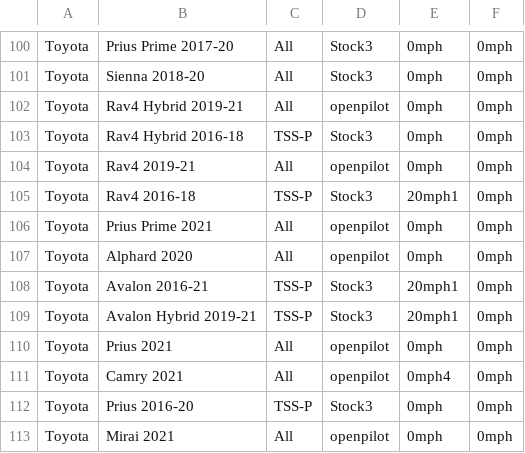
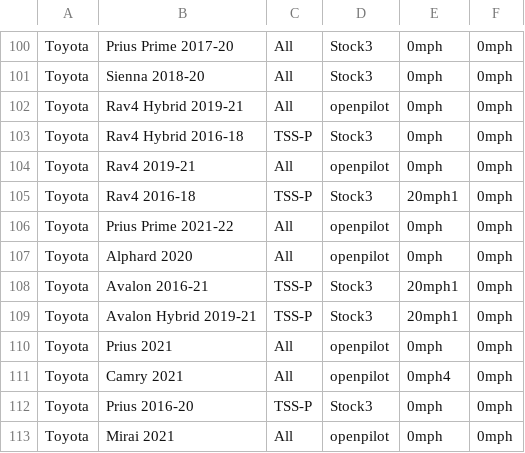
Before and after one commit to bbennett80/comma_vehicles, a CSV file: comma_vehicles.csv, drawn as a sheet; only a part is shown, gaps mark what is left out.

```diff
--- a/comma_vehicles.csv
+++ b/comma_vehicles.csv
@@ -105,3 +105,3 @@ Toyota,Rav4 2019-21,All,openpilot,0mph,0mph
 Toyota,Rav4 2016-18,TSS-P,Stock3,20mph1,0mph
-Toyota,Prius Prime 2021,All,openpilot,0mph,0mph
+Toyota,Prius Prime 2021-22,All,openpilot,0mph,0mph
 Toyota,Alphard 2020,All,openpilot,0mph,0mph
```
